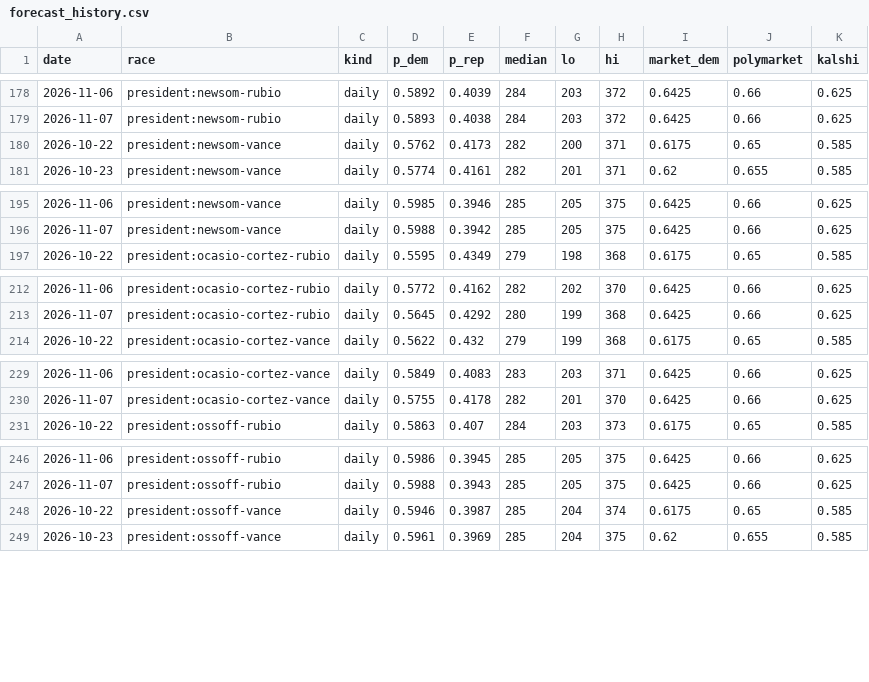
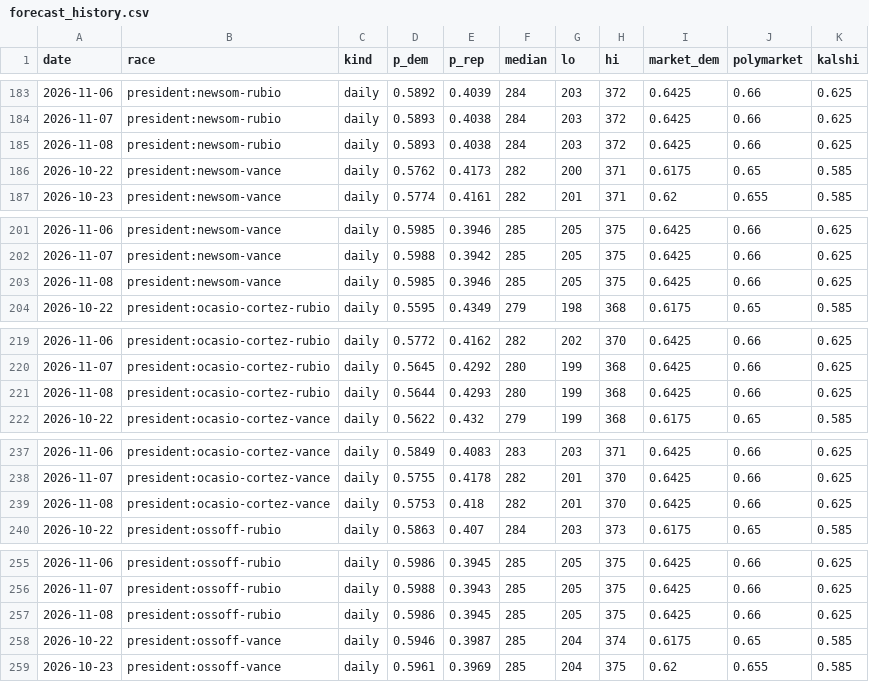
Before and after one commit to M3RK888/PolTracker, a CSV file: data/forecast_history.csv, drawn as a sheet; only a part is shown, gaps mark what is left out; the diff covers the shown part only.

```diff
--- a/data/forecast_history.csv
+++ b/data/forecast_history.csv
@@ -179,2 +184,3 @@ date,race,kind,p_dem,p_rep,median,lo,hi,market_dem,polymarket,kalshi
 2026-11-07,president:newsom-rubio,daily,0.5893,0.4038,284,203,372,0.6425,0.66,0.625
+2026-11-08,president:newsom-rubio,daily,0.5893,0.4038,284,203,372,0.6425,0.66,0.625
 2026-10-22,president:newsom-vance,daily,0.5762,0.4173,282,200,371,0.6175,0.65,0.585
@@ -196,2 +202,3 @@ date,race,kind,p_dem,p_rep,median,lo,hi,market_dem,polymarket,kalshi
 2026-11-07,president:newsom-vance,daily,0.5988,0.3942,285,205,375,0.6425,0.66,0.625
+2026-11-08,president:newsom-vance,daily,0.5985,0.3946,285,205,375,0.6425,0.66,0.625
 2026-10-22,president:ocasio-cortez-rubio,daily,0.5595,0.4349,279,198,368,0.6175,0.65,0.585
@@ -213,2 +220,3 @@ date,race,kind,p_dem,p_rep,median,lo,hi,market_dem,polymarket,kalshi
 2026-11-07,president:ocasio-cortez-rubio,daily,0.5645,0.4292,280,199,368,0.6425,0.66,0.625
+2026-11-08,president:ocasio-cortez-rubio,daily,0.5644,0.4293,280,199,368,0.6425,0.66,0.625
 2026-10-22,president:ocasio-cortez-vance,daily,0.5622,0.432,279,199,368,0.6175,0.65,0.585
@@ -230,2 +238,3 @@ date,race,kind,p_dem,p_rep,median,lo,hi,market_dem,polymarket,kalshi
 2026-11-07,president:ocasio-cortez-vance,daily,0.5755,0.4178,282,201,370,0.6425,0.66,0.625
+2026-11-08,president:ocasio-cortez-vance,daily,0.5753,0.418,282,201,370,0.6425,0.66,0.625
 2026-10-22,president:ossoff-rubio,daily,0.5863,0.407,284,203,373,0.6175,0.65,0.585
@@ -247,2 +256,3 @@ date,race,kind,p_dem,p_rep,median,lo,hi,market_dem,polymarket,kalshi
 2026-11-07,president:ossoff-rubio,daily,0.5988,0.3943,285,205,375,0.6425,0.66,0.625
+2026-11-08,president:ossoff-rubio,daily,0.5986,0.3945,285,205,375,0.6425,0.66,0.625
 2026-10-22,president:ossoff-vance,daily,0.5946,0.3987,285,204,374,0.6175,0.65,0.585
```
Also changed, not shown: 6 added rows elsewhere in this file, 10 other files.
